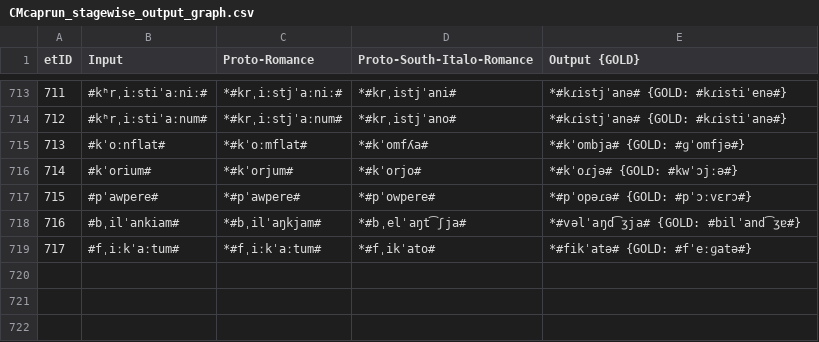
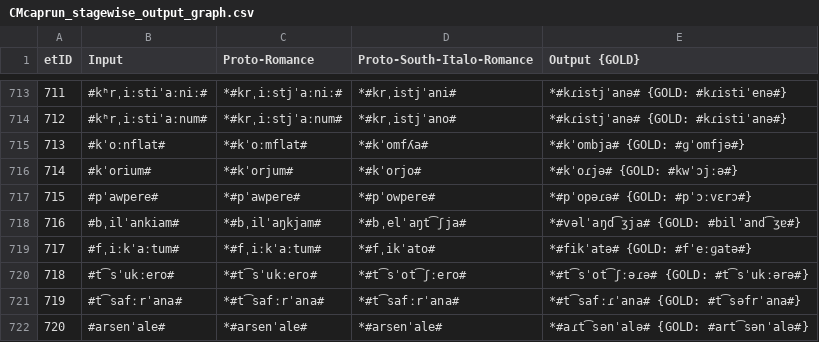
Before and after one commit to phonobank/Proto-phonobank, a CSV file: capestrano-experiment/CMcaprun/CMcaprun_stagewise_output_graph.csv, drawn as a sheet; only a part is shown, gaps mark what is left out; the diff names each change by its address in the sheet, - before the commit and + after, or states it on an @@ line.

```diff
--- a/capestrano-experiment/CMcaprun/CMcaprun_stagewise_output_graph.csv
+++ b/capestrano-experiment/CMcaprun/CMcaprun_stagewise_output_graph.csv
+row 720: 718 | #t͡sˈukːero# | *#t͡sˈukːero# | *#t͡sˈot͡ʃːero# | *#t͡sˈot͡ʃːəɾə# {GOLD: #t͡sˈukːərə#}
+row 721: 719 | #t͡safːrˈana# | *#t͡safːrˈana# | *#t͡safːrˈana# | *#t͡safːɾˈana# {GOLD: #t͡səfrˈana#}
+row 722: 720 | #arsenˈale# | *#arsenˈale# | *#arsenˈale# | *#aɾt͡sənˈalə# {GOLD: #art͡sənˈalə#}
```
Also changed, not shown: capestrano-experiment/CMcaprun/CMcaprun_rulewise_output_graph.csv, capestrano-experiment/CMcaprun/resultEditDistances.csv, 7 other files.
